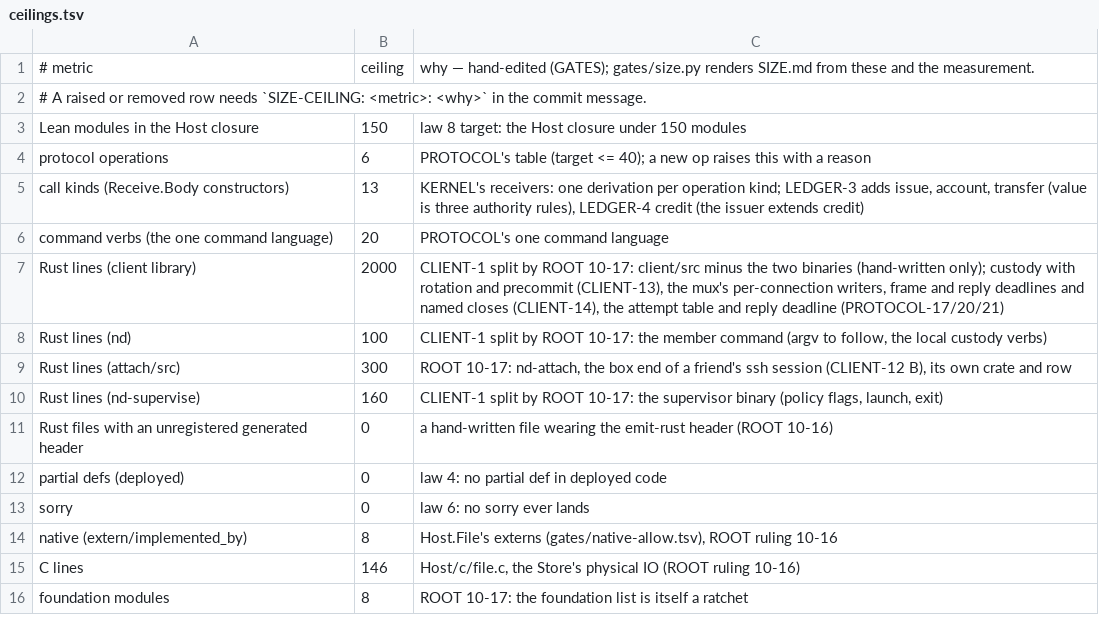
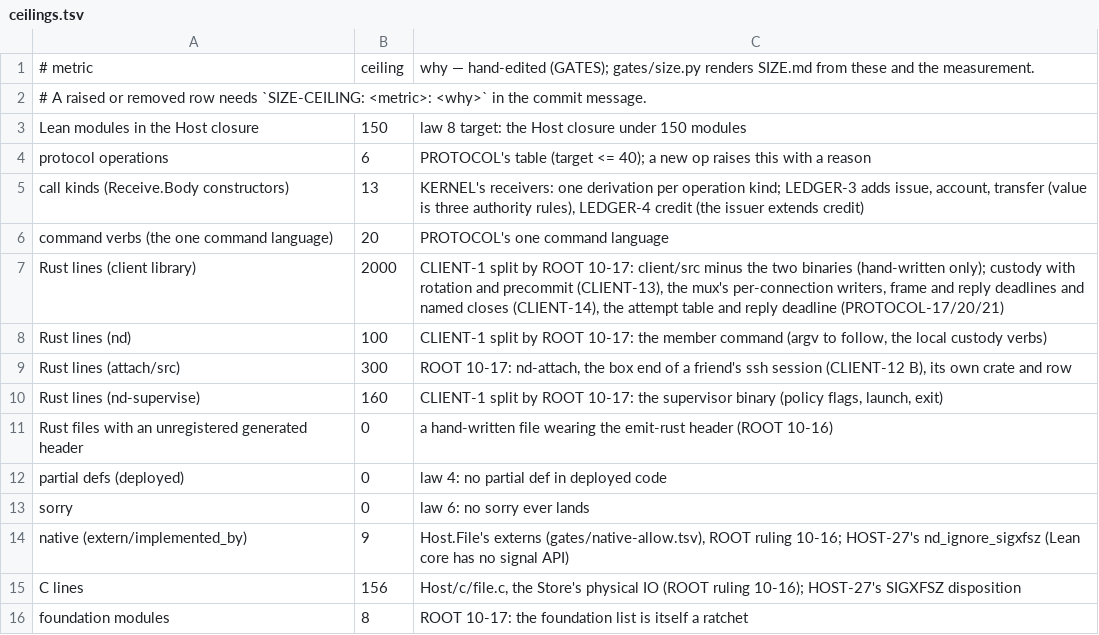
Before and after one commit to emberian/nanodregg, a TSV file: gates/ceilings.tsv, drawn as a sheet.

```diff
--- a/gates/ceilings.tsv
+++ b/gates/ceilings.tsv
@@ -13,4 +13,4 @@ partial defs (deployed)	0	law 4: no partial def in deployed code
 sorry	0	law 6: no sorry ever lands
-native (extern/implemented_by)	8	Host.File's externs (gates/native-allow.tsv), ROOT ruling 10-16
-C lines	146	Host/c/file.c, the Store's physical IO (ROOT ruling 10-16)
+native (extern/implemented_by)	9	Host.File's externs (gates/native-allow.tsv), ROOT ruling 10-16; HOST-27's nd_ignore_sigxfsz (Lean core has no signal API)
+C lines	156	Host/c/file.c, the Store's physical IO (ROOT ruling 10-16); HOST-27's SIGXFSZ disposition
 foundation modules	8	ROOT 10-17: the foundation list is itself a ratchet
```
Also changed, not shown: 5 other files.
